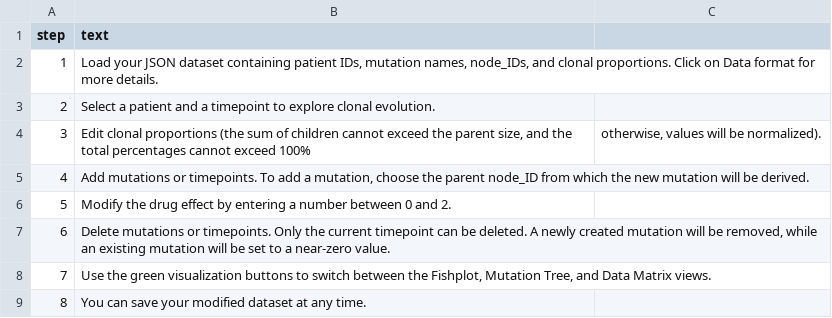
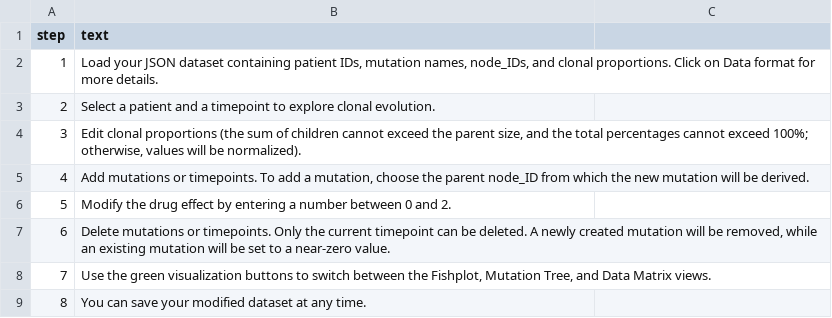
Before and after one commit to marie-do/Interactive-Fishplot, a CSV file: Texts_and_Extras/help_tour.csv, drawn as a sheet.

```diff
--- a/Texts_and_Extras/help_tour.csv
+++ b/Texts_and_Extras/help_tour.csv
@@ -3,3 +3,3 @@ step;text
 2;Select a patient and a timepoint to explore clonal evolution.
-3;Edit clonal proportions (the sum of children cannot exceed the parent size, and the total percentages cannot exceed 100%; otherwise, values will be normalized).
+3;"Edit clonal proportions (the sum of children cannot exceed the parent size, and the total percentages cannot exceed 100%; otherwise, values will be normalized)."
 4;Add mutations or timepoints. To add a mutation, choose the parent node_ID from which the new mutation will be derived.
```
Also changed, not shown: 1 other file.
